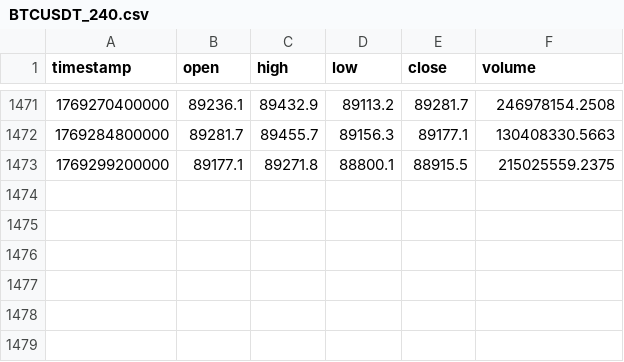
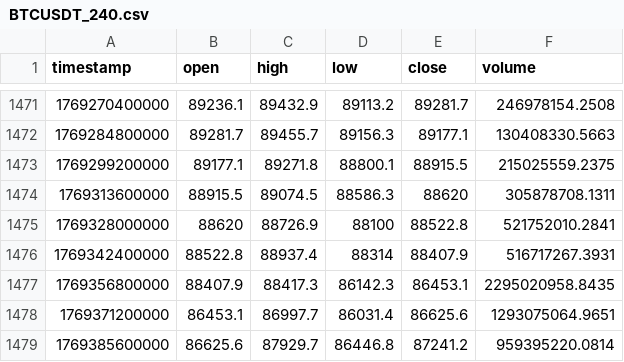
Before and after one commit to dynamicmemory/latent, a CSV file: data/BTCUSDT_240.csv, drawn as a sheet; only a part is shown, gaps mark what is left out; the diff names each change by its address in the sheet, - before the commit and + after, or states it on an @@ line.

```diff
--- a/data/BTCUSDT_240.csv
+++ b/data/BTCUSDT_240.csv
+row 1474: 1769313600000 | 88915.5 | 89074.5 | 88586.3 | 88620 | 305878708.1311
+row 1475: 1769328000000 | 88620 | 88726.9 | 88100 | 88522.8 | 521752010.2841
+row 1476: 1769342400000 | 88522.8 | 88937.4 | 88314 | 88407.9 | 516717267.3931
+row 1477: 1769356800000 | 88407.9 | 88417.3 | 86142.3 | 86453.1 | 2295020958.8435
+row 1478: 1769371200000 | 86453.1 | 86997.7 | 86031.4 | 86625.6 | 1293075064.9651
+row 1479: 1769385600000 | 86625.6 | 87929.7 | 86446.8 | 87241.2 | 959395220.0814
```
Also changed, not shown: data/BTCUSDT_15.csv, data/BTCUSDT_60.csv, 6 other files.
